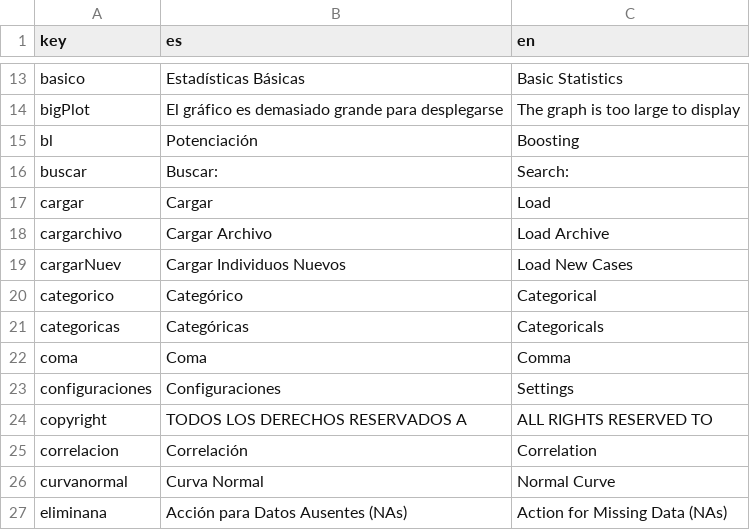
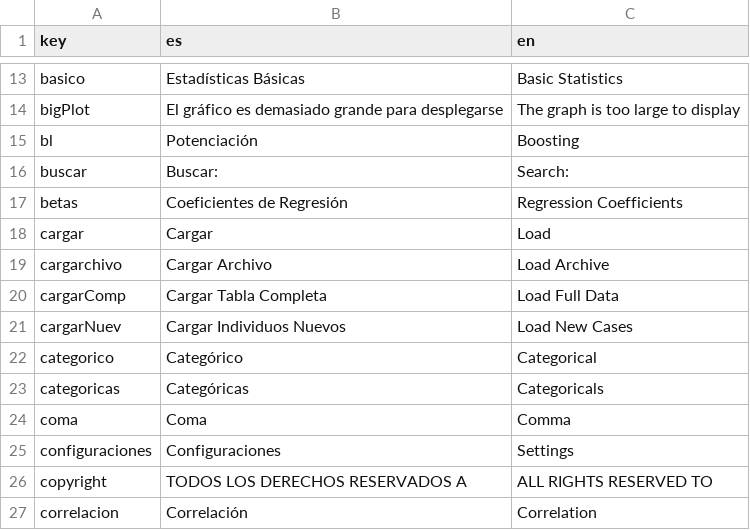
Before and after one commit to PROMiDAT/predictoR, a CSV file: inst/app/lang/diccionario.csv, drawn as a sheet; only a part is shown, gaps mark what is left out; the shorter side is filled out with more unchanged rows.

Commit message:
Observaciones - Se disminuye el número de árboles en potenciación. - Se agrega tab con los valores para los betas. - Se modifica label de cargar en Ind.Nuevos.

```diff
--- a/inst/app/lang/diccionario.csv
+++ b/inst/app/lang/diccionario.csv
@@ -16,4 +16,6 @@ bl;Potenciación;Boosting
 buscar;Buscar:;Search:
+betas;Coeficientes de Regresión;Regression Coefficients
 cargar;Cargar;Load
 cargarchivo;Cargar Archivo;Load Archive
+cargarComp;Cargar Tabla Completa;Load Full Data
 cargarNuev;Cargar Individuos Nuevos;Load New Cases
```
Also changed, not shown: 5 other files.
